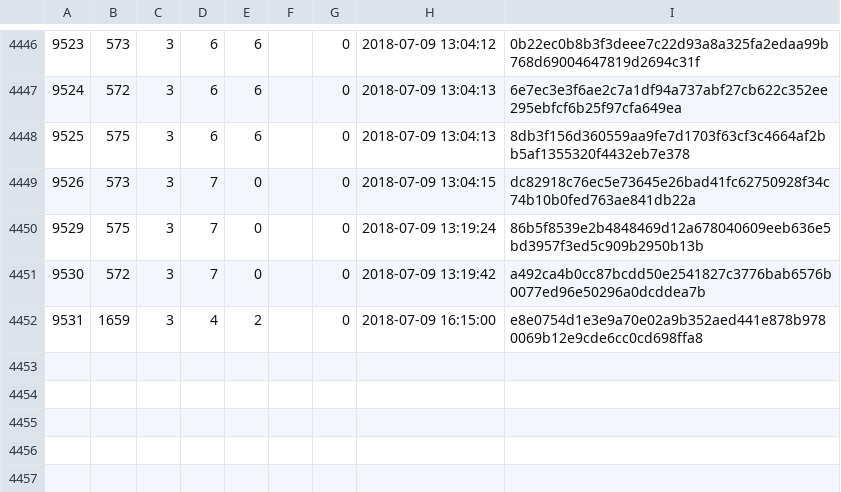
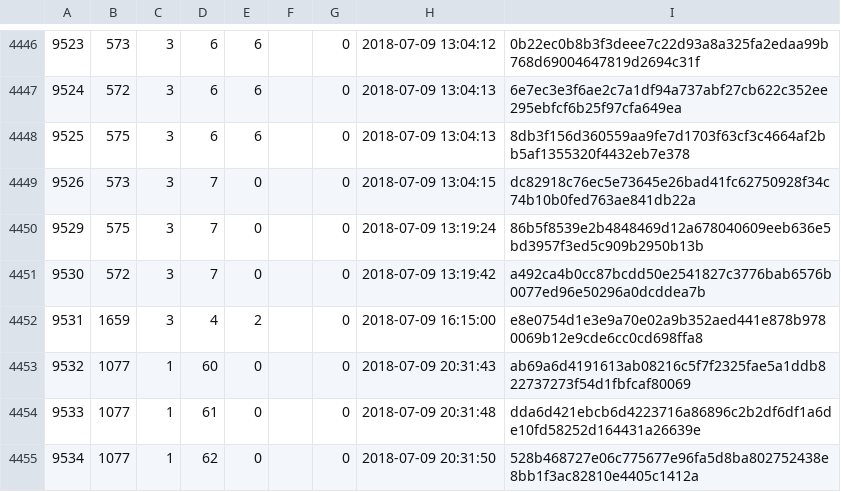
Before and after one commit to cppan/database, a CSV file: ProjectVersions.csv, drawn as a sheet; only a part is shown, gaps mark what is left out.

```diff
--- a/ProjectVersions.csv
+++ b/ProjectVersions.csv
@@ -4452 +4452,4 @@
 9531;1659;3;4;2;;0;2018-07-09 16:15:00;e8e0754d1e3e9a70e02a9b352aed441e878b9780069b12e9cde6cc0cd698ffa8
+9532;1077;1;60;0;;0;2018-07-09 20:31:43;ab69a6d4191613ab08216c5f7f2325fae5a1ddb822737273f54d1fbfcaf80069
+9533;1077;1;61;0;;0;2018-07-09 20:31:48;dda6d421ebcb6d4223716a86896c2b2df6df1a6de10fd58252d164431a26639e
+9534;1077;1;62;0;;0;2018-07-09 20:31:50;528b468727e06c775677e96fa5d8ba802752438e8bb1f3ac82810e4405c1412a
```
Also changed, not shown: ProjectVersionDependencies.csv, 1 other file.
